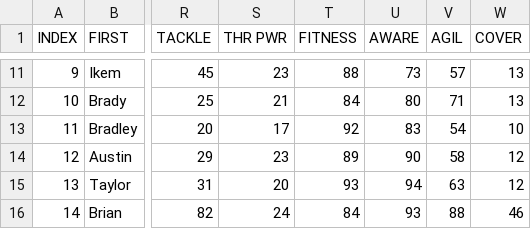
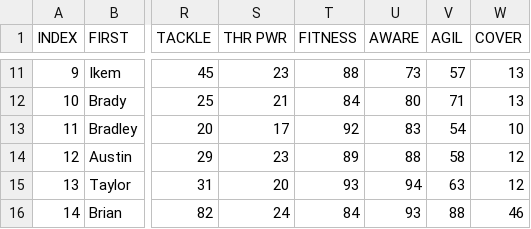
Before and after one commit to vskaush2/AxisFootballMods, a CSV file: Mods/Team Mods/Carolina Panthers/ROSTER.CSV, drawn as a sheet; only a part is shown, gaps mark what is left out; the diff names each change by its address in the sheet, - before the commit and + after, or states it on an @@ line.

```diff
--- a/Mods/Team Mods/Carolina Panthers/ROSTER.CSV
+++ b/Mods/Team Mods/Carolina Panthers/ROSTER.CSV
-U14 (AWARE): 90
+U14 (AWARE): 88
```
Also changed, not shown: Mods/Team Mods/Dallas Cowboys/ROSTER.CSV, Mods/Team Mods/Denver Broncos/ROSTER.CSV, 11 other files.
